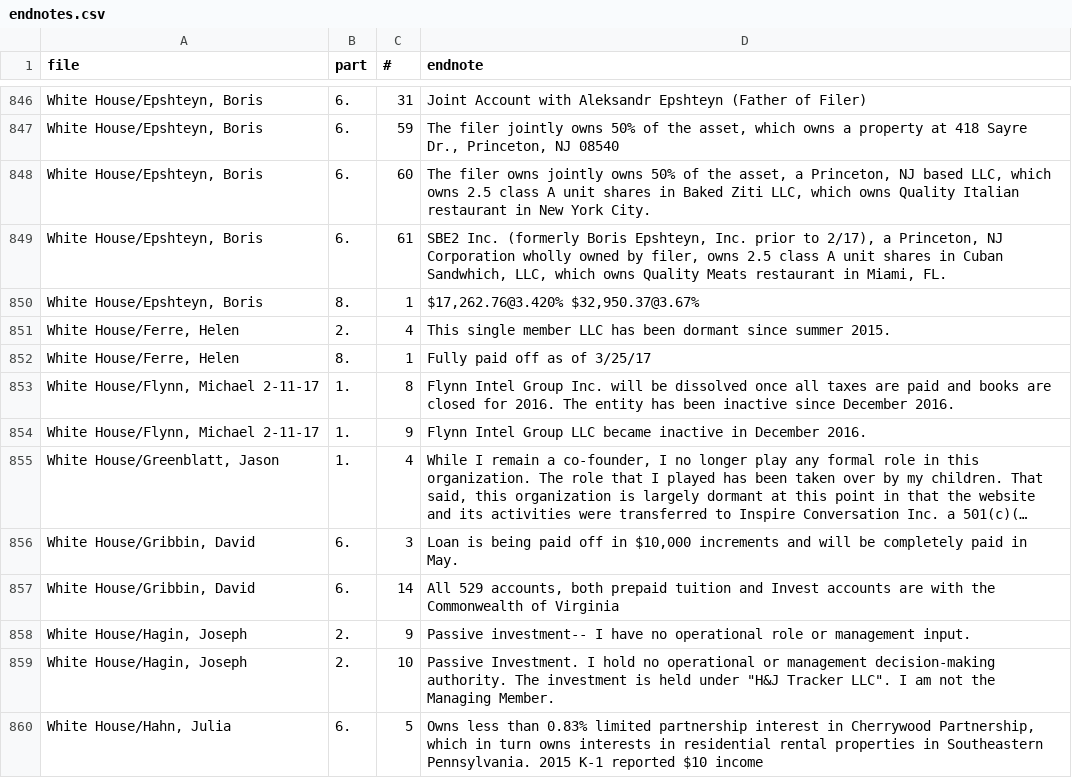
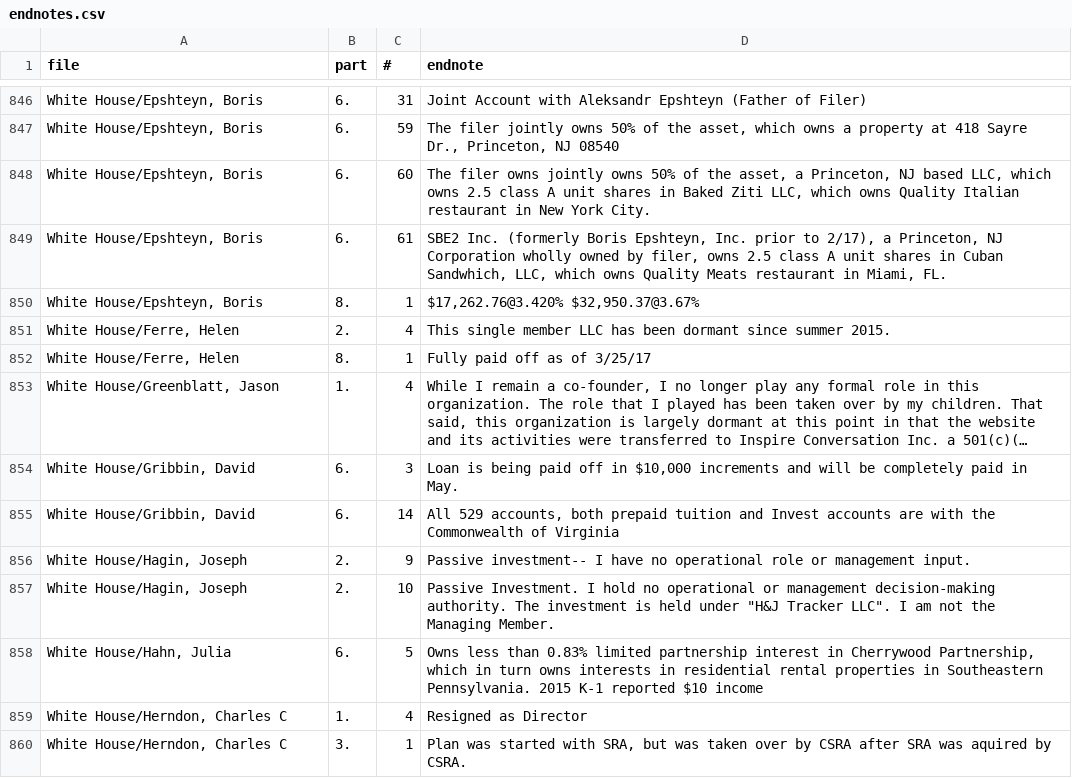
Before and after one commit to PublicI/federal-pfds-data, a CSV file: endnotes.csv, drawn as a sheet; only a part is shown, gaps mark what is left out; the shorter side is filled out with more unchanged rows; long unchanged cells end in …; the diff names each change by its address in the sheet, - before the commit and + after, or states it on an @@ line.

```diff
--- a/endnotes.csv
+++ b/endnotes.csv
-row 853: White House/Flynn, Michael 2-11-17 | 1. | 8 | Flynn Intel Group Inc. will be dissolved once all taxes are paid and books are closed for 2016. The entity has been inactive since December 2016.
-row 854: White House/Flynn, Michael 2-11-17 | 1. | 9 | Flynn Intel Group LLC became inactive in December 2016.
```
Also changed, not shown: filer-s-employment-agreements-and-arrangements.csv, filer-s-employment-assets-&-income-and-retirement-accounts.csv, 5 other files.
